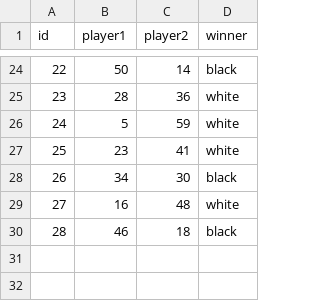
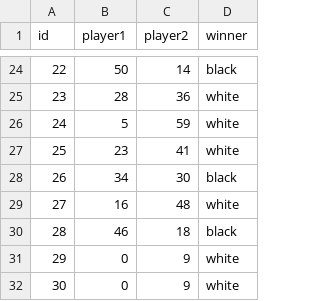
Before and after one commit to vagarwala/APCS2_Final--Othello, a CSV file: Othello/data/gamedata.csv, drawn as a sheet; only a part is shown, gaps mark what is left out; the diff names each change by its address in the sheet, - before the commit and + after, or states it on an @@ line.

```diff
--- a/Othello/data/gamedata.csv
+++ b/Othello/data/gamedata.csv
+row 31: 29 | 0 | 9 | white
+row 32: 30 | 0 | 9 | white
```
Also changed, not shown: 1 other file.
